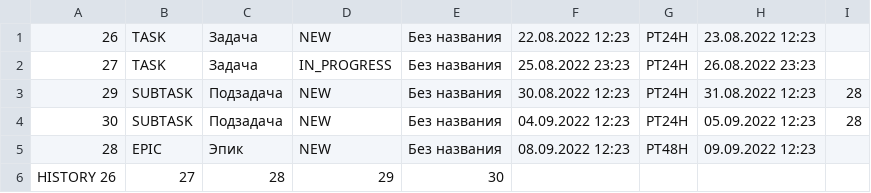
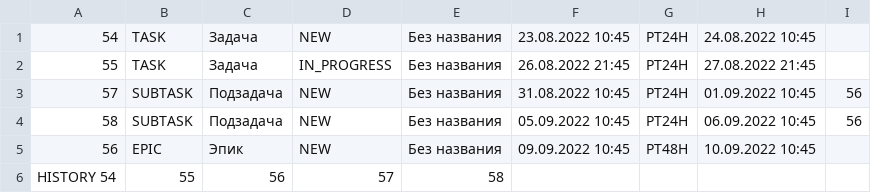
Before and after one commit to NeuralPsy/java-kanban, a CSV file: src/taskmanager/Manager/BackedData/DefaultFileBackedTasksManager.csv, drawn as a sheet.

```diff
--- a/src/taskmanager/Manager/BackedData/DefaultFileBackedTasksManager.csv
+++ b/src/taskmanager/Manager/BackedData/DefaultFileBackedTasksManager.csv
@@ -1,6 +1,6 @@
-26,TASK,Задача,NEW,Без названия,22.08.2022 12:23,PT24H,23.08.2022 12:23,
-27,TASK,Задача,IN_PROGRESS,Без названия,25.08.2022 23:23,PT24H,26.08.2022 23:23,
-29,SUBTASK,Подзадача,NEW,Без названия,30.08.2022 12:23,PT24H,31.08.2022 12:23,28
-30,SUBTASK,Подзадача,NEW,Без названия,04.09.2022 12:23,PT24H,05.09.2022 12:23,28
-28,EPIC,Эпик,NEW,Без названия,08.09.2022 12:23,PT48H,09.09.2022 12:23,
-HISTORY 26,27,28,29,30,
+54,TASK,Задача,NEW,Без названия,23.08.2022 10:45,PT24H,24.08.2022 10:45,
+55,TASK,Задача,IN_PROGRESS,Без названия,26.08.2022 21:45,PT24H,27.08.2022 21:45,
+57,SUBTASK,Подзадача,NEW,Без названия,31.08.2022 10:45,PT24H,01.09.2022 10:45,56
+58,SUBTASK,Подзадача,NEW,Без названия,05.09.2022 10:45,PT24H,06.09.2022 10:45,56
+56,EPIC,Эпик,NEW,Без названия,09.09.2022 10:45,PT48H,10.09.2022 10:45,
+HISTORY 54,55,56,57,58,
```
Also changed, not shown: 7 other files.
